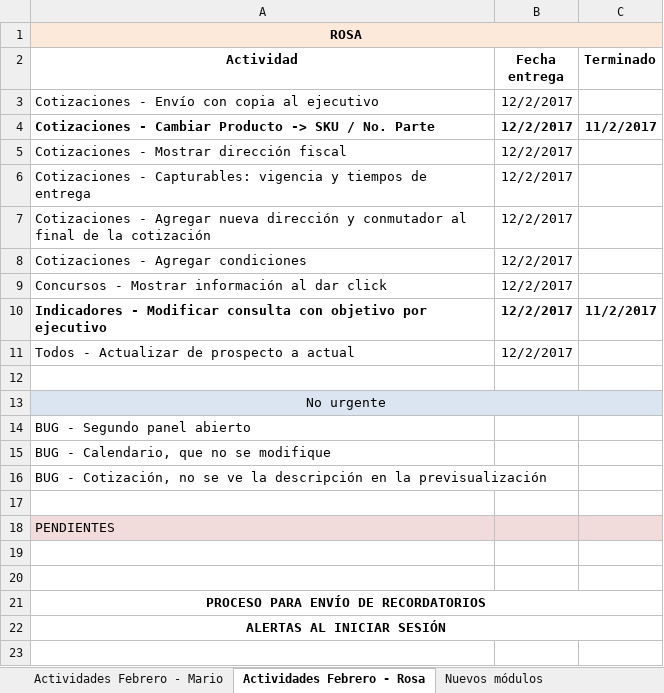
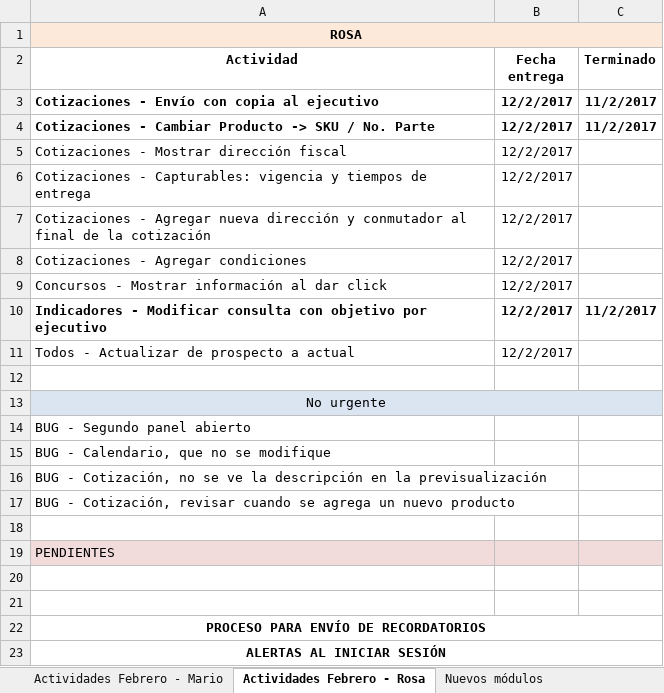
Before and after one commit to toniosoto26/CRM-Socia, an Excel workbook: Scrum.xlsx, sheet Actividades Febrero - Rosa, drawn as a sheet; values as stored, in another font and other column widths than the file's, no borders; the diff names each change by its address in the sheet, - before the commit and + after, or states it on an @@ line.

Commit message:
Agregar CC para correos y enviar cotizaciones con copia al correo del ejecutivo

```diff
--- a/Scrum.xlsx (sheet Actividades Febrero - Rosa)
+++ b/Scrum.xlsx (sheet Actividades Febrero - Rosa)
-A3:B3 bold: off
+A3:B3 bold: on
-C3 (Terminado): (empty)
+C3 (Terminado): 11/2/2017
+row 17: BUG - Cotización, revisar cuando se agrega un nuevo producto
```
Also changed, not shown: 2 other files.
